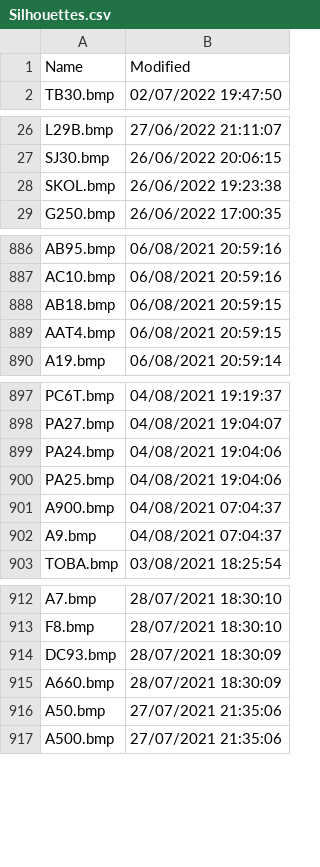
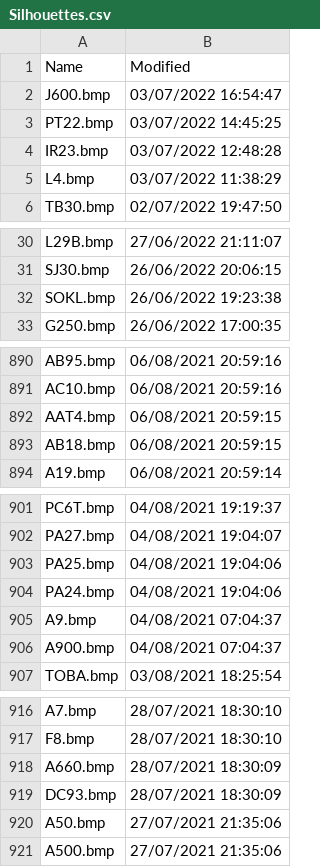
Before and after one commit to classicvalues/VRSOperatorFlags, a CSV file: Silhouettes.csv, drawn as a sheet; only a part is shown, gaps mark what is left out; the diff covers the shown part only.

Commit message:
Silhouettes 1495

```diff
--- a/Silhouettes.csv
+++ b/Silhouettes.csv
@@ -1,2 +1,6 @@
 Name,Modified
+J600.bmp,03/07/2022 16:54:47
+PT22.bmp,03/07/2022 14:45:25
+IR23.bmp,03/07/2022 12:48:28
+L4.bmp,03/07/2022 11:38:29
 TB30.bmp,02/07/2022 19:47:50
@@ -27,3 +31,3 @@ L29B.bmp,27/06/2022 21:11:07
 SJ30.bmp,26/06/2022 20:06:15
-SKOL.bmp,26/06/2022 19:23:38
+SOKL.bmp,26/06/2022 19:23:38
 G250.bmp,26/06/2022 17:00:35
@@ -887,4 +891,4 @@ AB95.bmp,06/08/2021 20:59:16
 AC10.bmp,06/08/2021 20:59:16
+AAT4.bmp,06/08/2021 20:59:15
 AB18.bmp,06/08/2021 20:59:15
-AAT4.bmp,06/08/2021 20:59:15
 A19.bmp,06/08/2021 20:59:14
@@ -898,6 +902,6 @@ PC6T.bmp,04/08/2021 19:19:37
 PA27.bmp,04/08/2021 19:04:07
+PA25.bmp,04/08/2021 19:04:06
 PA24.bmp,04/08/2021 19:04:06
-PA25.bmp,04/08/2021 19:04:06
+A9.bmp,04/08/2021 07:04:37
 A900.bmp,04/08/2021 07:04:37
-A9.bmp,04/08/2021 07:04:37
 TOBA.bmp,03/08/2021 18:25:54
@@ -913,4 +917,4 @@ A7.bmp,28/07/2021 18:30:10
 F8.bmp,28/07/2021 18:30:10
+A660.bmp,28/07/2021 18:30:09
 DC93.bmp,28/07/2021 18:30:09
-A660.bmp,28/07/2021 18:30:09
 A50.bmp,27/07/2021 21:35:06
```
Also changed, not shown: 11 moved rows elsewhere in this file, 1 other file.
